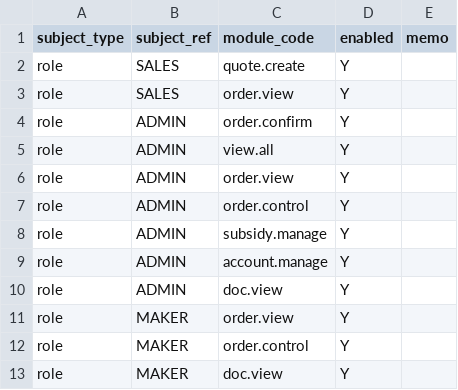
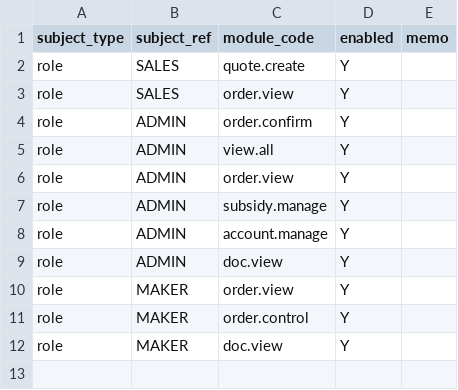
Before and after one commit to EVNSolution/buildup-ev, a CSV file: db/seed/access_control.csv, drawn as a sheet.

```diff
--- a/db/seed/access_control.csv
+++ b/db/seed/access_control.csv
@@ -6,3 +6,2 @@ role,ADMIN,view.all,Y,
 role,ADMIN,order.view,Y,
-role,ADMIN,order.control,Y,
 role,ADMIN,subsidy.manage,Y,
```
Also changed, not shown: 4 other files.
